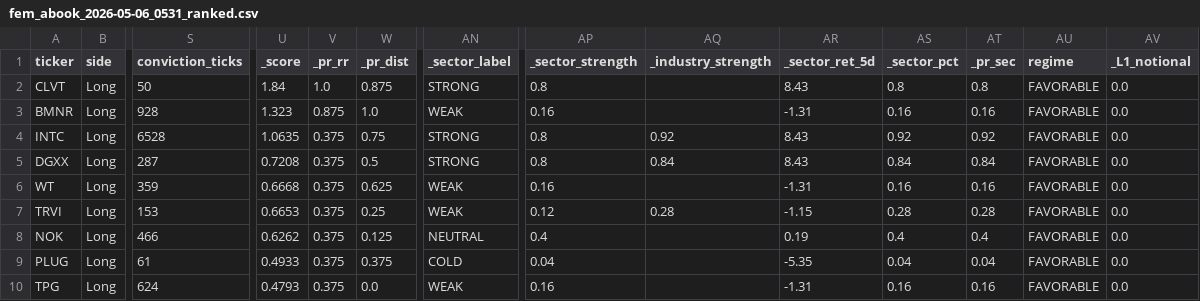
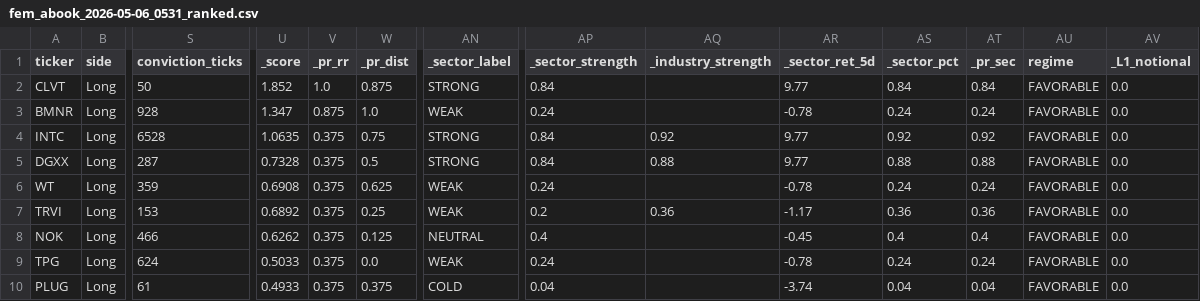
Before and after one commit to ideggplant/fem-dashboard, a CSV file: scans/fem_abook_2026-05-06_0531_ranked.csv, drawn as a sheet; only a part is shown, gaps mark what is left out; removed rows and columns are numbered as before the commit, all else as after; rows hold the shown columns only; the diff names each change by its address in the sheet, - before the commit and + after, or states it on an @@ line.

Commit message:
scan: update fem_abook_2026-05-06_0531_ranked.csv

```diff
--- a/scans/fem_abook_2026-05-06_0531_ranked.csv
+++ b/scans/fem_abook_2026-05-06_0531_ranked.csv
-U2 (_score): 1.84
+U2 (_score): 1.852
-AP2 (_sector_strength): 0.8
+AP2 (_sector_strength): 0.84
-AR2 (_sector_ret_5d): 8.43
+AR2 (_sector_ret_5d): 9.77
-AS2 (_sector_pct): 0.8
+AS2 (_sector_pct): 0.84
-AT2 (_pr_sec): 0.8
+AT2 (_pr_sec): 0.84
-U3 (_score): 1.323
+U3 (_score): 1.347
-AP3 (_sector_strength): 0.16
+AP3 (_sector_strength): 0.24
-AR3 (_sector_ret_5d): -1.31
+AR3 (_sector_ret_5d): -0.78
-AS3 (_sector_pct): 0.16
+AS3 (_sector_pct): 0.24
-AT3 (_pr_sec): 0.16
+AT3 (_pr_sec): 0.24
-AP4:AP5 (_sector_strength): 0.8
+AP4:AP5 (_sector_strength): 0.84
-AR4:AR5 (_sector_ret_5d): 8.43
+AR4:AR5 (_sector_ret_5d): 9.77
-U5 (_score): 0.7208
+U5 (_score): 0.7328
-AQ5 (_industry_strength): 0.84
+AQ5 (_industry_strength): 0.88
-AS5 (_sector_pct): 0.84
+AS5 (_sector_pct): 0.88
-AT5 (_pr_sec): 0.84
+AT5 (_pr_sec): 0.88
-U6 (_score): 0.6668
+U6 (_score): 0.6908
-AP6 (_sector_strength): 0.16
+AP6 (_sector_strength): 0.24
-AR6 (_sector_ret_5d): -1.31
+AR6 (_sector_ret_5d): -0.78
-AS6 (_sector_pct): 0.16
+AS6 (_sector_pct): 0.24
-AT6 (_pr_sec): 0.16
+AT6 (_pr_sec): 0.24
-U7 (_score): 0.6653
+U7 (_score): 0.6892
-AP7 (_sector_strength): 0.12
+AP7 (_sector_strength): 0.2
-AQ7 (_industry_strength): 0.28
+AQ7 (_industry_strength): 0.36
-AR7 (_sector_ret_5d): -1.15
+AR7 (_sector_ret_5d): -1.17
-AS7 (_sector_pct): 0.28
+AS7 (_sector_pct): 0.36
-AT7 (_pr_sec): 0.28
+AT7 (_pr_sec): 0.36
-AR8 (_sector_ret_5d): 0.19
+AR8 (_sector_ret_5d): -0.45
+row 9: TPG | Long | 624 | 0.5033 | 0.375 | 0.0 | WEAK | 0.24 |  | -0.78 | 0.24 | 0.24 | FAVORABLE | 0.0
-AR10 (_sector_ret_5d): -5.35
+AR10 (_sector_ret_5d): -3.74
-row 10: TPG | Long | 624 | 0.4793 | 0.375 | 0.0 | WEAK | 0.16 |  | -1.31 | 0.16 | 0.16 | FAVORABLE | 0.0
```
